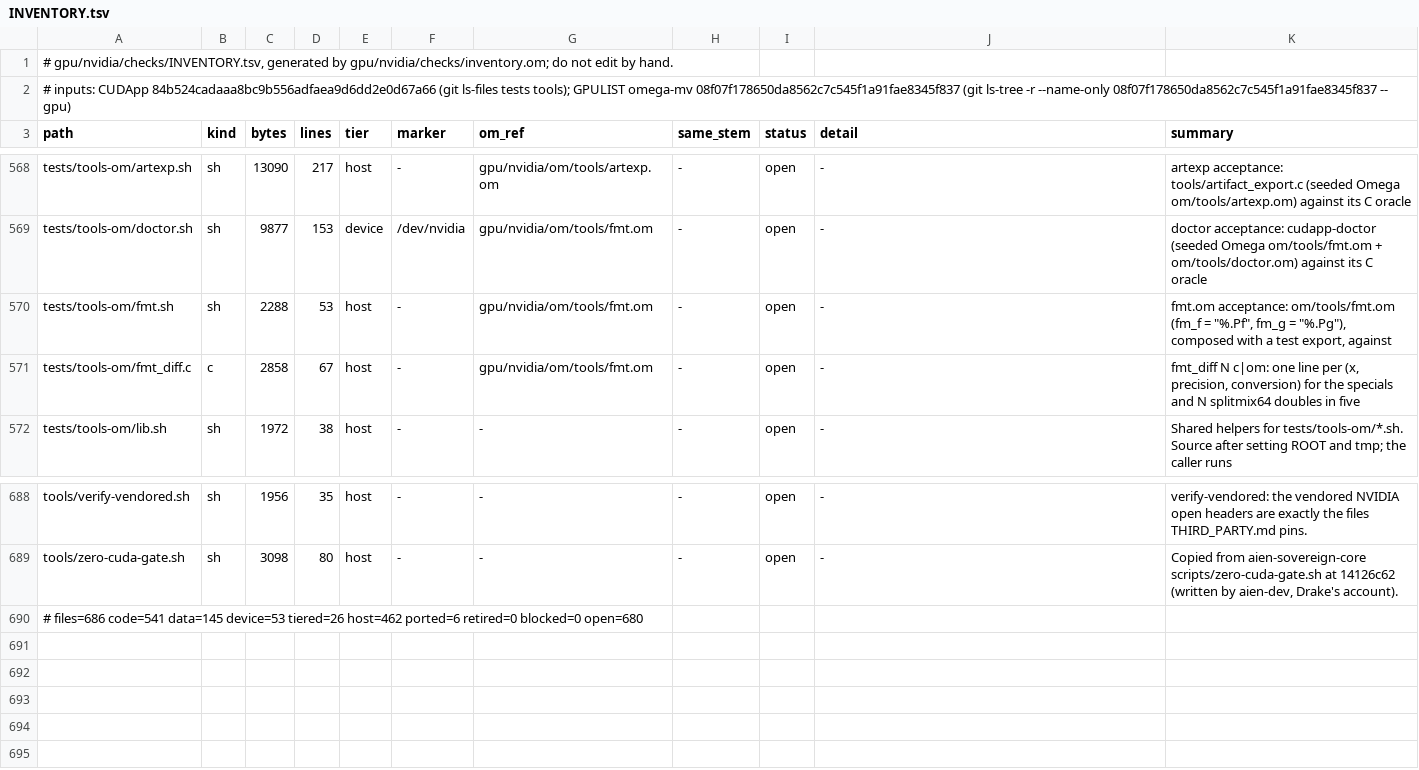
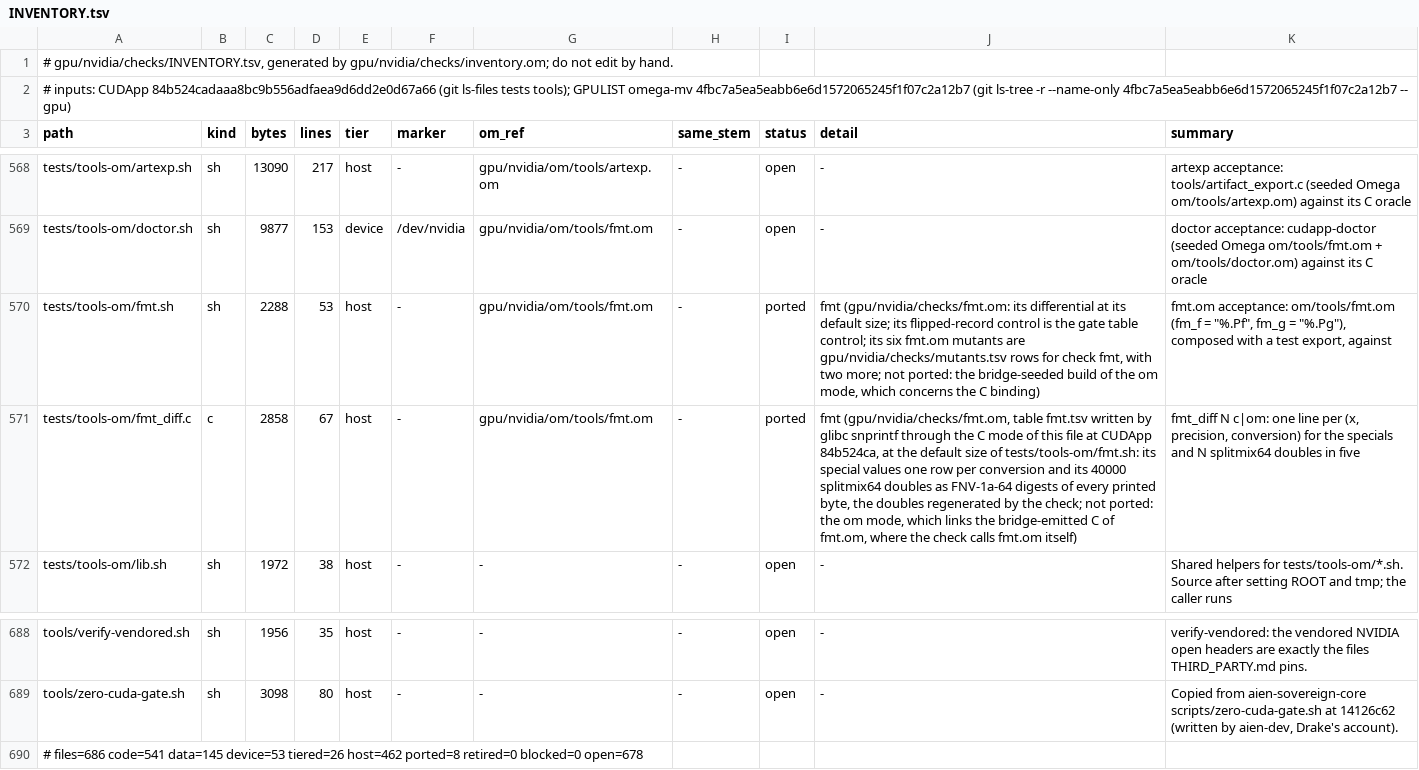
Before and after one commit to drakestapleton/omega-mv, a TSV file: gpu/nvidia/checks/INVENTORY.tsv, drawn as a sheet; only a part is shown, gaps mark what is left out; the diff names each change by its address in the sheet, - before the commit and + after, or states it on an @@ line.

Commit message:
gpu/nvidia/checks: fmt check replaces CUDApp tests/tools-om/fmt_diff.c and fmt.sh
Omega check of gpu/nvidia/om/tools/fmt.om against glibc snprintf output written by
the old differential's own C mode; fmt.sh's six mutants and two more as mutants.tsv
rows; ports.tsv rows; regenerated INVENTORY.tsv.

```diff
--- a/gpu/nvidia/checks/INVENTORY.tsv
+++ b/gpu/nvidia/checks/INVENTORY.tsv
-A2 (path): …GPULIST omega-mv 08f07f178650da8562c7c545f1a91fae8345f837 (git ls-tree -r --name-only 08f07f178650da8562c7c545f1a91fae8345f837 -- gpu)
+A2 (path): …GPULIST omega-mv 4fbc7a5ea5eabb6e6d1572065245f1f07c2a12b7 (git ls-tree -r --name-only 4fbc7a5ea5eabb6e6d1572065245f1f07c2a12b7 -- gpu)
-I570:I571 (status): open
+I570:I571 (status): ported
-J570 (detail): -
+J570 (detail): fmt (gpu/nvidia/checks/fmt.om: its differential at its default size; its flipped-record control is the gate table control; its six fmt.om mutants are gpu/nvidia/checks/mutants.tsv rows for check fmt, with two more; not ported: the bridge-seeded build of the om mode, which concerns the C binding)
-J571 (detail): -
+J571 (detail): fmt (gpu/nvidia/checks/fmt.om, table fmt.tsv written by glibc snprintf through the C mode of this file at CUDApp 84b524ca, at the default size of tests/tools-om/fmt.sh: its special values one row per conversion and its 40000 splitmix64 doubles as FNV-1a-64 digests of every printed byte, the doubles regenerated by the check; not ported: the om mode, which links the bridge-emitted C of fmt.om, where the check calls fmt.om itself)
-A690 (path): …tiered=26 host=462 ported=6 retired=0 blocked=0 open=680
+A690 (path): …tiered=26 host=462 ported=8 retired=0 blocked=0 open=678
```
Also changed, not shown: gpu/nvidia/checks/checks.tsv, gpu/nvidia/checks/mutants.tsv, 4 other files.
